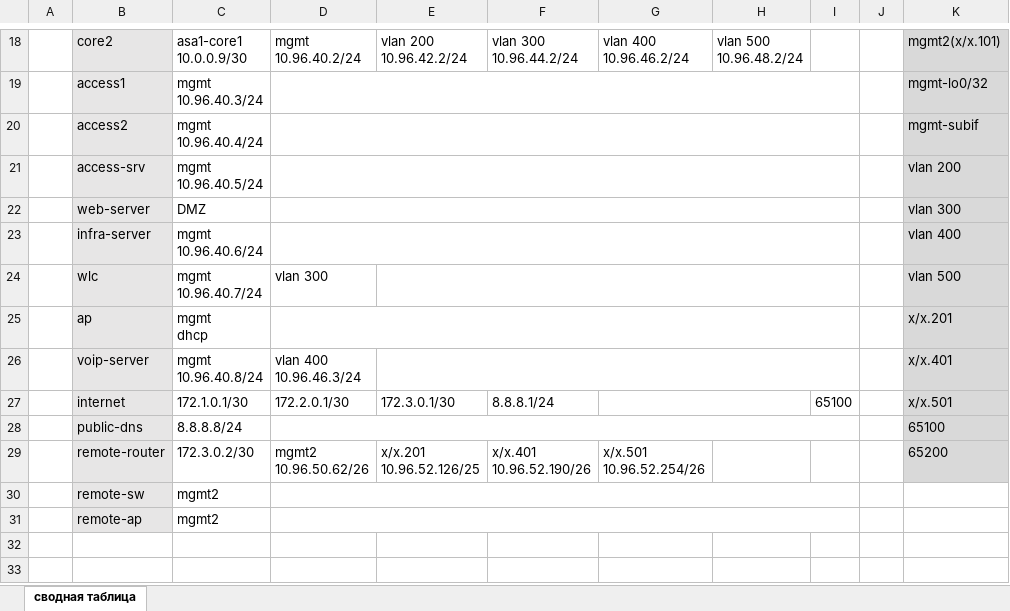
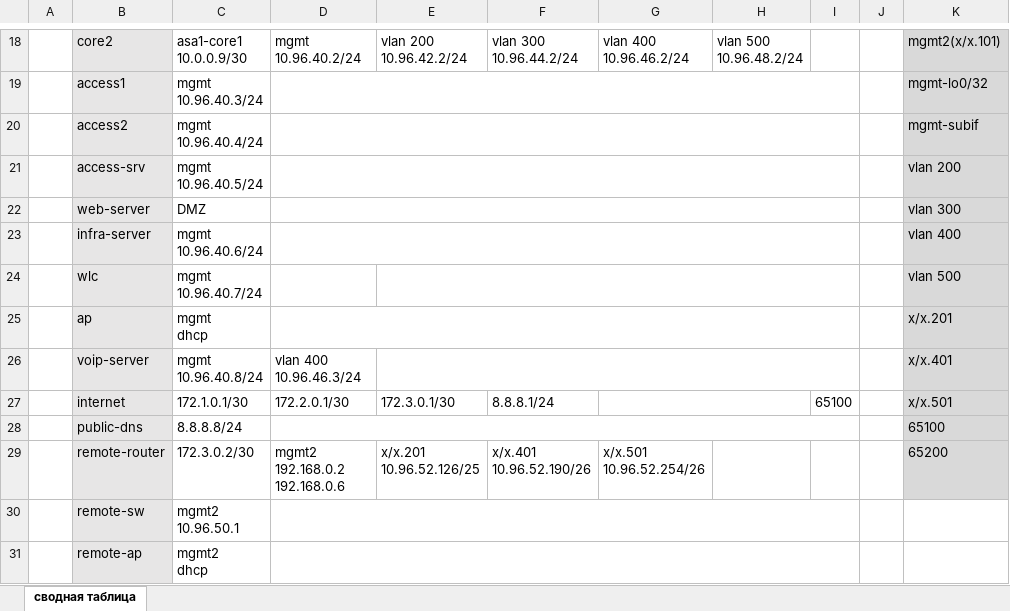
Before and after one commit to ivanlitovka/netology-homework, an Excel workbook: NTW-10/FNTW-10/files/ip-address-table.xlsx, sheet сводная таблица, drawn as a sheet; only a part is shown, gaps mark what is left out; values as stored, in another font and other column widths than the file's, no borders; conditional formats not drawn; ↵ is a line break in a cell; the diff names each change by its address in the sheet, - before the commit and + after, or states it on an @@ line.

```diff
--- a/NTW-10/FNTW-10/files/ip-address-table.xlsx (sheet сводная таблица)
+++ b/NTW-10/FNTW-10/files/ip-address-table.xlsx (sheet сводная таблица)
-D24: vlan 300
+D24: (empty)
-D29: mgmt2 ↵ 10.96.50.62/26
+D29: mgmt2 ↵ 192.168.0.2 ↵ 192.168.0.6
-C30: mgmt2
+C30: mgmt2 ↵ 10.96.50.1
-C31: mgmt2
+C31: mgmt2 ↵ dhcp
```
Also changed, not shown: 1 other file.
